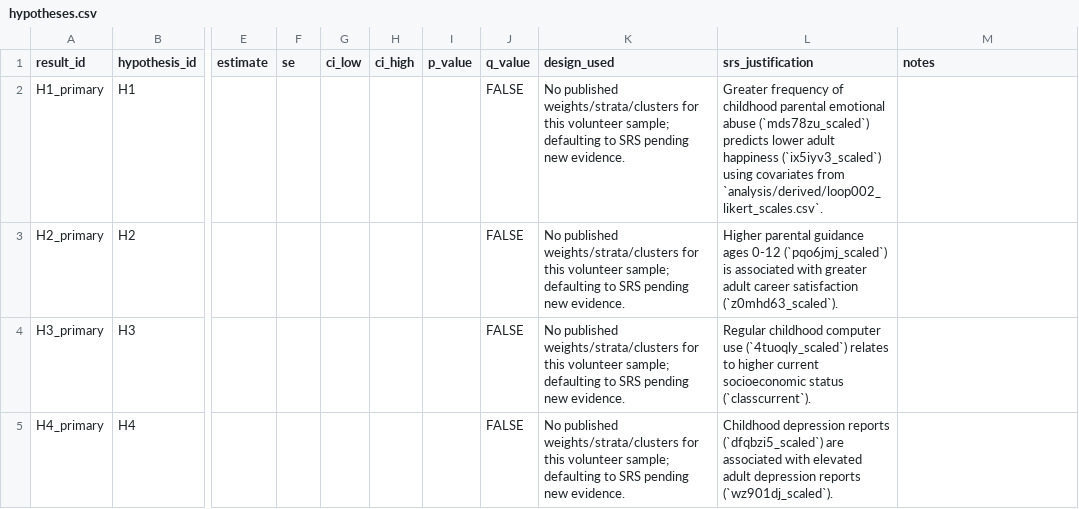
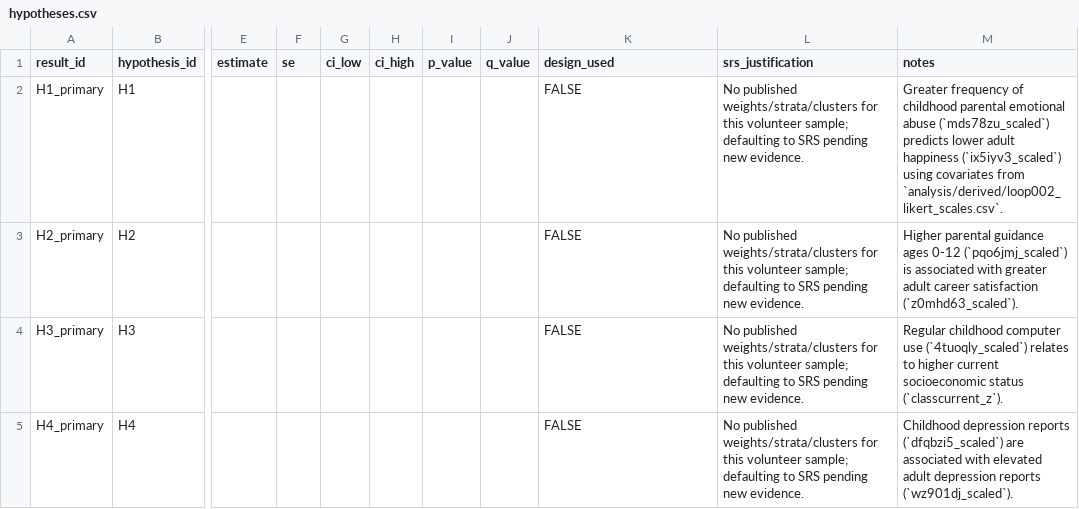
Before and after one commit to whp-wessel/ai_scientist, a CSV file: experiment_5b_aella_minimal_ai_chooses_model/analysis/hypotheses.csv, drawn as a sheet; only a part is shown, gaps mark what is left out; the diff names each change by its address in the sheet, - before the commit and + after, or states it on an @@ line.

```diff
--- a/experiment_5b_aella_minimal_ai_chooses_model/analysis/hypotheses.csv
+++ b/experiment_5b_aella_minimal_ai_chooses_model/analysis/hypotheses.csv
-J2:J5 (q_value): FALSE
+J2:J5 (q_value): (empty)
-K2:K5 (design_used): No published weights/strata/clusters for this volunteer sample; defaulting to SRS pending new evidence.
+K2:K5 (design_used): FALSE
-L2 (srs_justification): Greater frequency of childhood parental emotional abuse (`mds78zu_scaled`) predicts lower adult happiness (`ix5iyv3_scaled`) using covariates from `analysis/derived/loop002_likert_scales.csv`.
+L2 (srs_justification): No published weights/strata/clusters for this volunteer sample; defaulting to SRS pending new evidence.
-M2 (notes): (empty)
+M2 (notes): Greater frequency of childhood parental emotional abuse (`mds78zu_scaled`) predicts lower adult happiness (`ix5iyv3_scaled`) using covariates from `analysis/derived/loop002_likert_scales.csv`.
-L3 (srs_justification): Higher parental guidance ages 0-12 (`pqo6jmj_scaled`) is associated with greater adult career satisfaction (`z0mhd63_scaled`).
+L3 (srs_justification): No published weights/strata/clusters for this volunteer sample; defaulting to SRS pending new evidence.
-M3 (notes): (empty)
+M3 (notes): Higher parental guidance ages 0-12 (`pqo6jmj_scaled`) is associated with greater adult career satisfaction (`z0mhd63_scaled`).
-L4 (srs_justification): Regular childhood computer use (`4tuoqly_scaled`) relates to higher current socioeconomic status (`classcurrent`).
+L4 (srs_justification): No published weights/strata/clusters for this volunteer sample; defaulting to SRS pending new evidence.
-M4 (notes): (empty)
+M4 (notes): Regular childhood computer use (`4tuoqly_scaled`) relates to higher current socioeconomic status (`classcurrent_z`).
-L5 (srs_justification): Childhood depression reports (`dfqbzi5_scaled`) are associated with elevated adult depression reports (`wz901dj_scaled`).
+L5 (srs_justification): No published weights/strata/clusters for this volunteer sample; defaulting to SRS pending new evidence.
-M5 (notes): (empty)
+M5 (notes): Childhood depression reports (`dfqbzi5_scaled`) are associated with elevated adult depression reports (`wz901dj_scaled`).
```
Also changed, not shown: experiment_5b_aella_minimal_ai_chooses_model/analysis/decision_log.csv, experiment_5b_aella_minimal_ai_chooses_model/analysis/results.csv, 13 other files.
